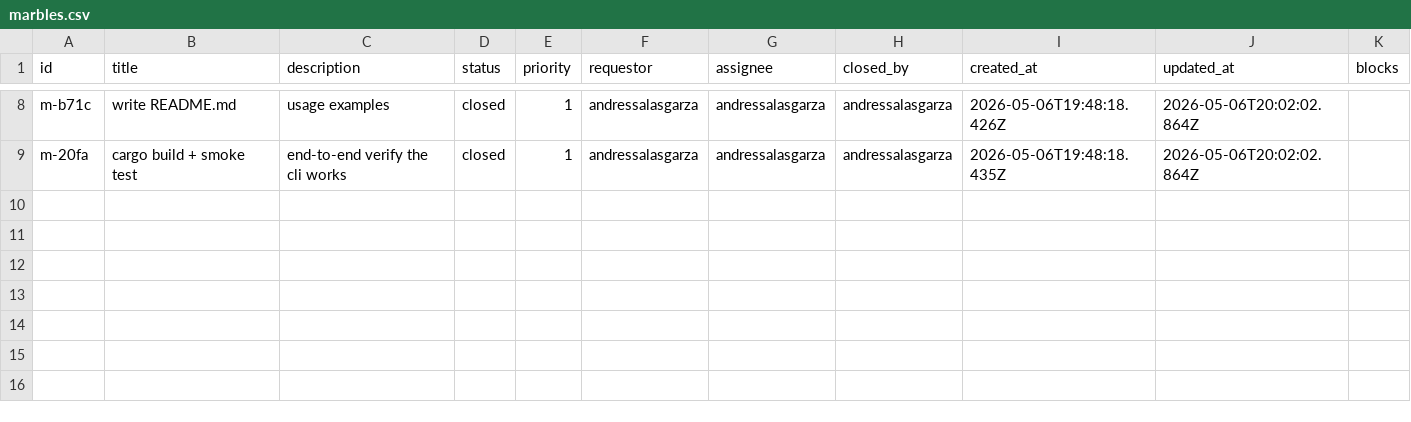
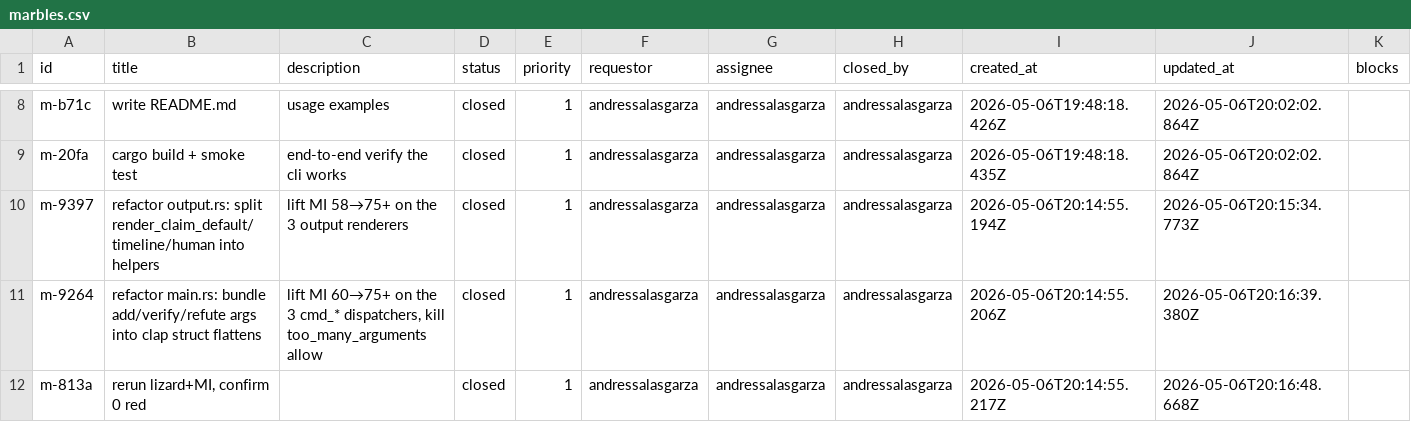
Before and after one commit to andressalasgarza/claims, a CSV file: .marbles/marbles.csv, drawn as a sheet; only a part is shown, gaps mark what is left out; rows hold the shown columns only; the diff names each change by its address in the sheet, - before the commit and + after, or states it on an @@ line.

Commit message:
refactor: lift maintainability index, eliminate red functions
split output.rs renderers into header/edges/incoming/evidence helpers.
bundle add/verify/refute cli args into clap-flattened structs.
extract refute_evidence + render_cascade_note from cmd_refute.

before: 36 fns, avg MI 74.3, 7 red (MI<65)
after:  56 fns, avg MI 76.8, 0 red

all functionality verified via end-to-end smoke test (add/verify/refute
--cascade/timeline/suspect/--format ai).

```diff
--- a/.marbles/marbles.csv
+++ b/.marbles/marbles.csv
+row 10: m-9397 | refactor output.rs: split render_claim_default/timeline/human into helpers | lift MI 58→75+ on the 3 output renderers | closed | 1 | andressalasgarza | andressalasgarza | andressalasgarza | 2026-05-06T20:14:55.194Z | 2026-05-06T20:15:34.773Z
+row 11: m-9264 | refactor main.rs: bundle add/verify/refute args into clap struct flattens | lift MI 60→75+ on the 3 cmd_* dispatchers, kill too_many_arguments allow | closed | 1 | andressalasgarza | andressalasgarza | andressalasgarza | 2026-05-06T20:14:55.206Z | 2026-05-06T20:16:39.380Z
+row 12: m-813a | rerun lizard+MI, confirm 0 red |  | closed | 1 | andressalasgarza | andressalasgarza | andressalasgarza | 2026-05-06T20:14:55.217Z | 2026-05-06T20:16:48.668Z
```
Also changed, not shown: 2 other files.
